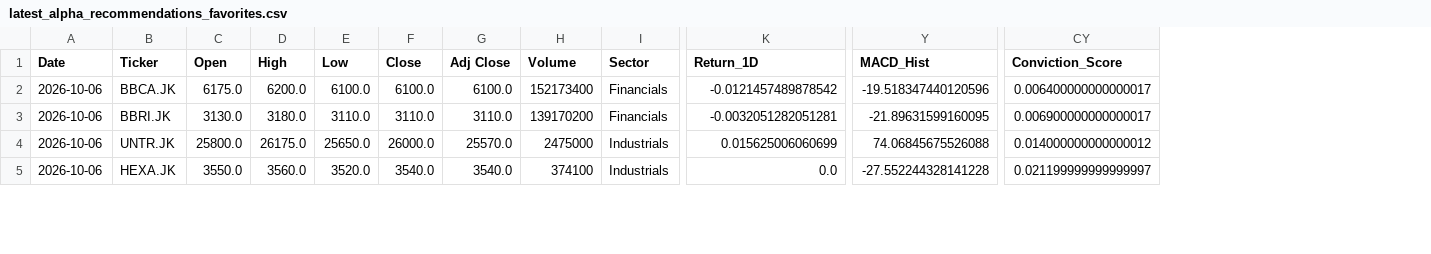
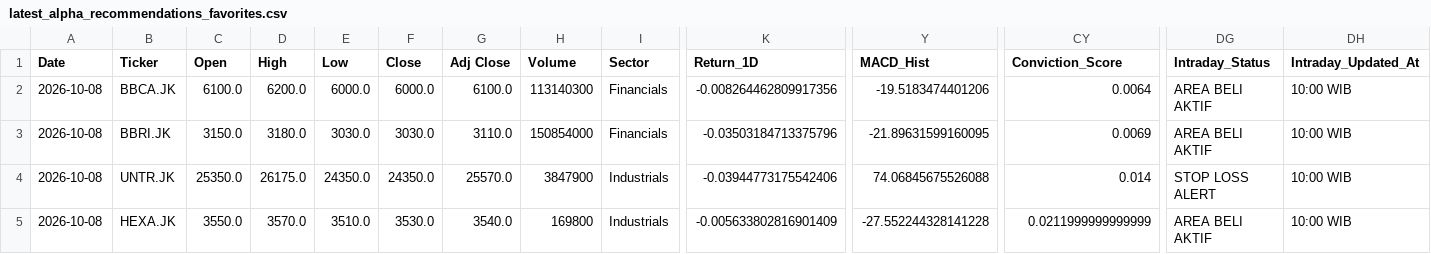
Before and after one commit to Ifan-Apres/stock-market-recommendation, a CSV file: data/processed/latest_alpha_recommendations_favorites.csv, drawn as a sheet; only a part is shown, gaps mark what is left out; the diff covers the shown part only; the diff names each change by its address in the sheet, - before the commit and + after, or states it on an @@ line.

```diff
--- a/data/processed/latest_alpha_recommendations_favorites.csv
+++ b/data/processed/latest_alpha_recommendations_favorites.csv
+column DG (Intraday_Status), rows 2-5: AREA BELI AKTIF | AREA BELI AKTIF | STOP LOSS ALERT | AREA BELI AKTIF
+column DH (Intraday_Updated_At), rows 2-5: all 10:00 WIB
-A2:A5 (Date): 2026-10-06
+A2:A5 (Date): 2026-10-08
-C2 (Open): 6175.0
+C2 (Open): 6100.0
-E2 (Low): 6100.0
+E2 (Low): 6000.0
-F2 (Close): 6100.0
+F2 (Close): 6000.0
-H2 (Volume): 152173400
+H2 (Volume): 113140300
-K2 (Return_1D): -0.0121457489878542
+K2 (Return_1D): -0.008264462809917356
-Y2 (MACD_Hist): -19.518347440120596
+Y2 (MACD_Hist): -19.5183474401206
-CY2 (Conviction_Score): 0.006400000000000017
+CY2 (Conviction_Score): 0.0064
-C3 (Open): 3130.0
+C3 (Open): 3150.0
-E3 (Low): 3110.0
+E3 (Low): 3030.0
-F3 (Close): 3110.0
+F3 (Close): 3030.0
-H3 (Volume): 139170200
+H3 (Volume): 150854000
-K3 (Return_1D): -0.0032051282051281
+K3 (Return_1D): -0.03503184713375796
-CY3 (Conviction_Score): 0.006900000000000017
+CY3 (Conviction_Score): 0.0069
-C4 (Open): 25800.0
+C4 (Open): 25350.0
-E4 (Low): 25650.0
+E4 (Low): 24350.0
-F4 (Close): 26000.0
+F4 (Close): 24350.0
-H4 (Volume): 2475000
+H4 (Volume): 3847900
-K4 (Return_1D): 0.015625006060699
+K4 (Return_1D): -0.03944773175542406
-CY4 (Conviction_Score): 0.014000000000000012
+CY4 (Conviction_Score): 0.014
-D5 (High): 3560.0
+D5 (High): 3570.0
-E5 (Low): 3520.0
+E5 (Low): 3510.0
-F5 (Close): 3540.0
+F5 (Close): 3530.0
-H5 (Volume): 374100
+H5 (Volume): 169800
-K5 (Return_1D): 0.0
+K5 (Return_1D): -0.005633802816901409
-CY5 (Conviction_Score): 0.021199999999999997
+CY5 (Conviction_Score): 0.0211999999999999
```
Also changed, not shown: 41 edited cells elsewhere in this file, data/processed/latest_alpha_recommendations.csv, data/processed/latest_alpha_recommendations_dividend.csv, 5 other files.
